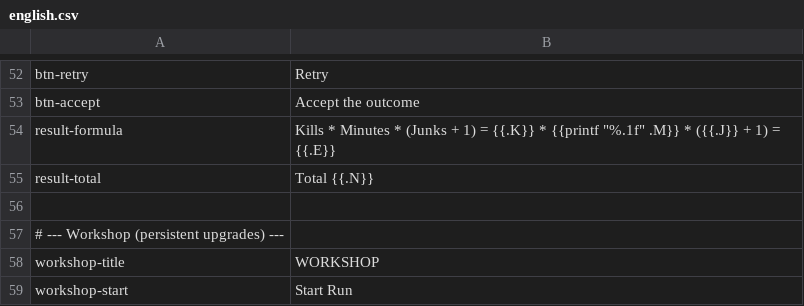
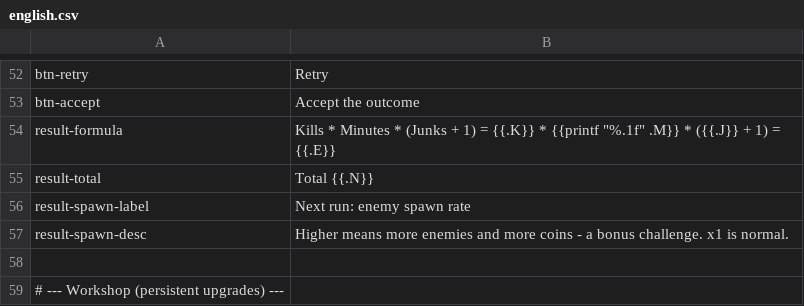
Before and after one commit to noppikinatta/ebitenginegamejam2026, a CSV file: lang/csv/english.csv, drawn as a sheet; only a part is shown, gaps mark what is left out; the shorter side is filled out with more unchanged rows.

```diff
--- a/lang/csv/english.csv
+++ b/lang/csv/english.csv
@@ -55,2 +55,4 @@ result-formula,Kills * Minutes * (Junks + 1) = {{.K}} * {{printf "%.1f" .M}} * (
 result-total,Total {{.N}}
+result-spawn-label,Next run: enemy spawn rate
+result-spawn-desc,Higher means more enemies and more coins - a bonus challenge. x1 is normal.
 
```
Also changed, not shown: lang/csv/japanese.csv, 6 other files.
